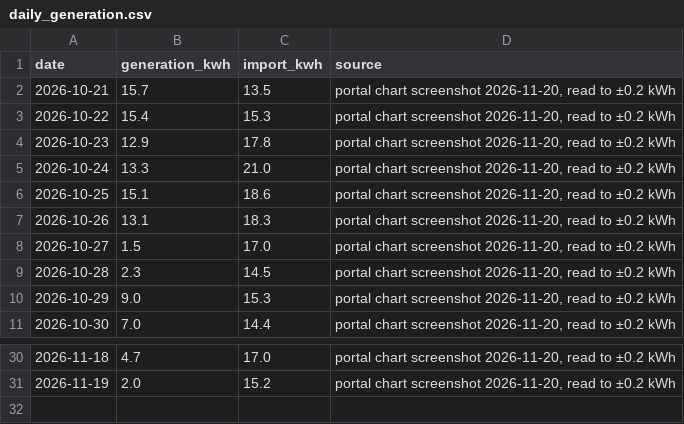
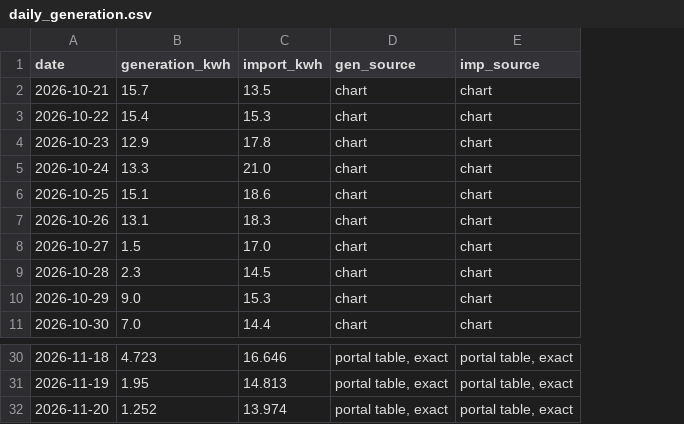
Before and after one commit to piyushdash94/rooftop-solar-analytics, a CSV file: data/daily_generation.csv, drawn as a sheet; only a part is shown, gaps mark what is left out; removed rows and columns are numbered as before the commit, all else as after; the diff covers the shown part only; the diff names each change by its address in the sheet, - before the commit and + after, or states it on an @@ line.

```diff
--- a/data/daily_generation.csv
+++ b/data/daily_generation.csv
-column D (source), rows 2-11: all portal chart screenshot 2026-11-20, read to ±0.2 kWh; rows 30-31: portal chart screenshot 2026-11-20, read to ±0.2 kWh | portal chart screenshot 2026-11-20, read to ±0.2 kWh
+column D (gen_source), rows 2-11: all chart; rows 30-31: portal table, exact | portal table, exact
+column E (imp_source), rows 2-11: all chart; rows 30-31: portal table, exact | portal table, exact
-B30 (generation_kwh): 4.7
+B30 (generation_kwh): 4.723
-C30 (import_kwh): 17.0
+C30 (import_kwh): 16.646
-B31 (generation_kwh): 2.0
+B31 (generation_kwh): 1.95
-C31 (import_kwh): 15.2
+C31 (import_kwh): 14.813
+row 32: 2026-11-20 | 1.252 | 13.974 | portal table, exact | portal table, exact
```
Also changed, not shown: 33 edited cells elsewhere in this file, 5 other files.
